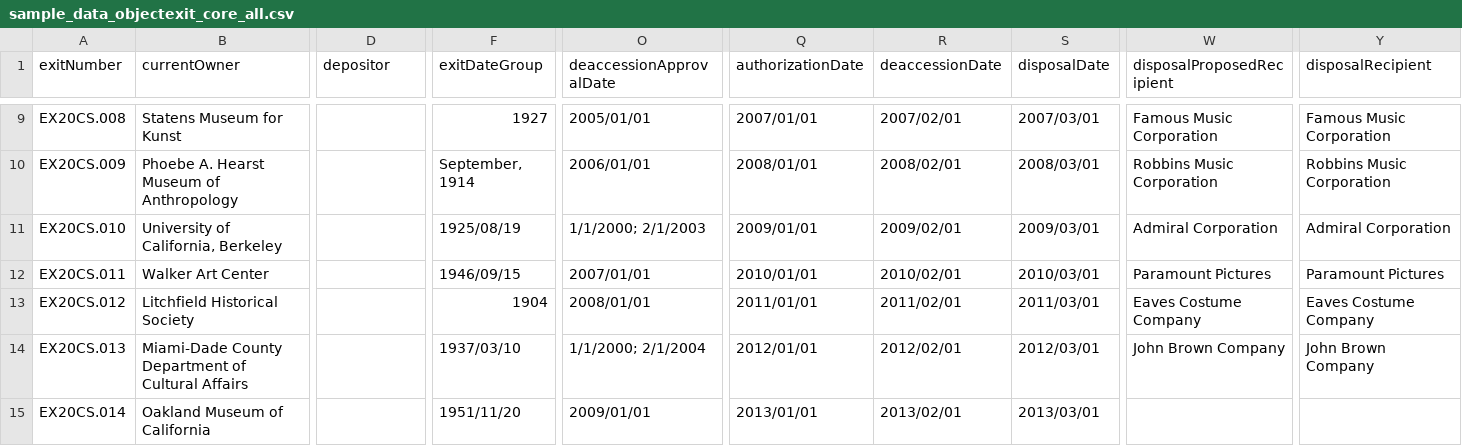
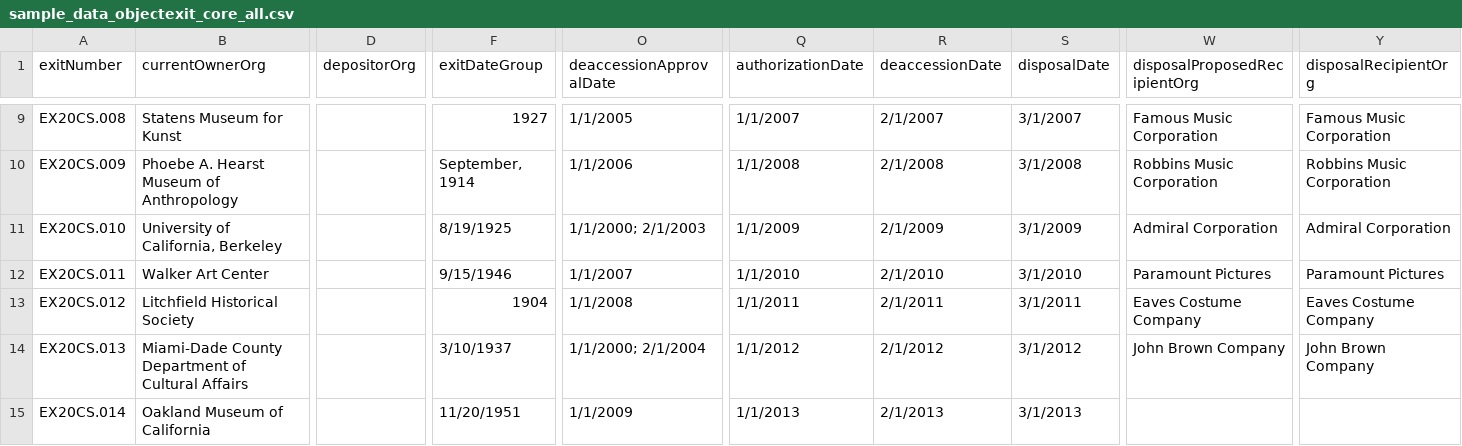
Before and after one commit to lyrasis/cspace-converter, a CSV file: data/core/sample_data_objectexit_core_all.csv, drawn as a sheet; only a part is shown, gaps mark what is left out; the diff covers the shown part only; the diff names each change by its address in the sheet, - before the commit and + after, or states it on an @@ line.

Commit message:
object exit sample data

```diff
--- a/data/core/sample_data_objectexit_core_all.csv
+++ b/data/core/sample_data_objectexit_core_all.csv
-B1: currentOwner
+B1: currentOwnerOrg
-D1: depositor
+D1: depositorOrg
-W1: disposalProposedRecipient
+W1: disposalProposedRecipientOrg
-Y1: disposalRecipient
+Y1: disposalRecipientOrg
-O9 (deaccessionApprovalDate): 2005/01/01
+O9 (deaccessionApprovalDate): 1/1/2005
-Q9 (authorizationDate): 2007/01/01
+Q9 (authorizationDate): 1/1/2007
-R9 (deaccessionDate): 2007/02/01
+R9 (deaccessionDate): 2/1/2007
-S9 (disposalDate): 2007/03/01
+S9 (disposalDate): 3/1/2007
-O10 (deaccessionApprovalDate): 2006/01/01
+O10 (deaccessionApprovalDate): 1/1/2006
-Q10 (authorizationDate): 2008/01/01
+Q10 (authorizationDate): 1/1/2008
-R10 (deaccessionDate): 2008/02/01
+R10 (deaccessionDate): 2/1/2008
-S10 (disposalDate): 2008/03/01
+S10 (disposalDate): 3/1/2008
-F11 (exitDateGroup): 1925/08/19
+F11 (exitDateGroup): 8/19/1925
-Q11 (authorizationDate): 2009/01/01
+Q11 (authorizationDate): 1/1/2009
-R11 (deaccessionDate): 2009/02/01
+R11 (deaccessionDate): 2/1/2009
-S11 (disposalDate): 2009/03/01
+S11 (disposalDate): 3/1/2009
-F12 (exitDateGroup): 1946/09/15
+F12 (exitDateGroup): 9/15/1946
-O12 (deaccessionApprovalDate): 2007/01/01
+O12 (deaccessionApprovalDate): 1/1/2007
-Q12 (authorizationDate): 2010/01/01
+Q12 (authorizationDate): 1/1/2010
-R12 (deaccessionDate): 2010/02/01
+R12 (deaccessionDate): 2/1/2010
-S12 (disposalDate): 2010/03/01
+S12 (disposalDate): 3/1/2010
-O13 (deaccessionApprovalDate): 2008/01/01
+O13 (deaccessionApprovalDate): 1/1/2008
-Q13 (authorizationDate): 2011/01/01
+Q13 (authorizationDate): 1/1/2011
-R13 (deaccessionDate): 2011/02/01
+R13 (deaccessionDate): 2/1/2011
-S13 (disposalDate): 2011/03/01
+S13 (disposalDate): 3/1/2011
-F14 (exitDateGroup): 1937/03/10
+F14 (exitDateGroup): 3/10/1937
-Q14 (authorizationDate): 2012/01/01
+Q14 (authorizationDate): 1/1/2012
-R14 (deaccessionDate): 2012/02/01
+R14 (deaccessionDate): 2/1/2012
-S14 (disposalDate): 2012/03/01
+S14 (disposalDate): 3/1/2012
-F15 (exitDateGroup): 1951/11/20
+F15 (exitDateGroup): 11/20/1951
-O15 (deaccessionApprovalDate): 2009/01/01
+O15 (deaccessionApprovalDate): 1/1/2009
-Q15 (authorizationDate): 2013/01/01
+Q15 (authorizationDate): 1/1/2013
-R15 (deaccessionDate): 2013/02/01
+R15 (deaccessionDate): 2/1/2013
-S15 (disposalDate): 2013/03/01
+S15 (disposalDate): 3/1/2013
```
Also changed, not shown: 103 edited cells elsewhere in this file.
